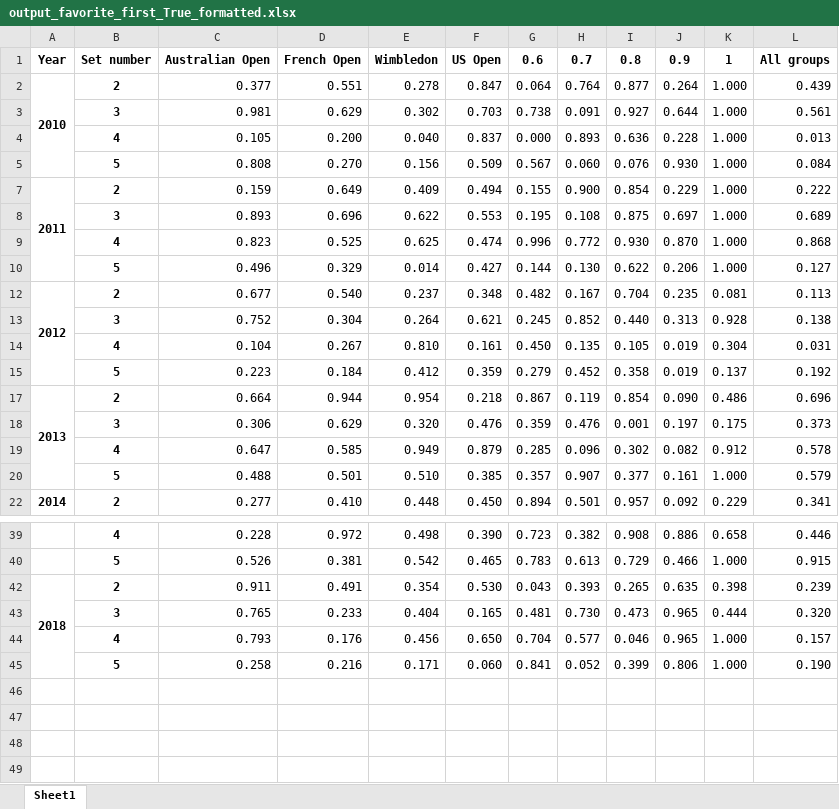
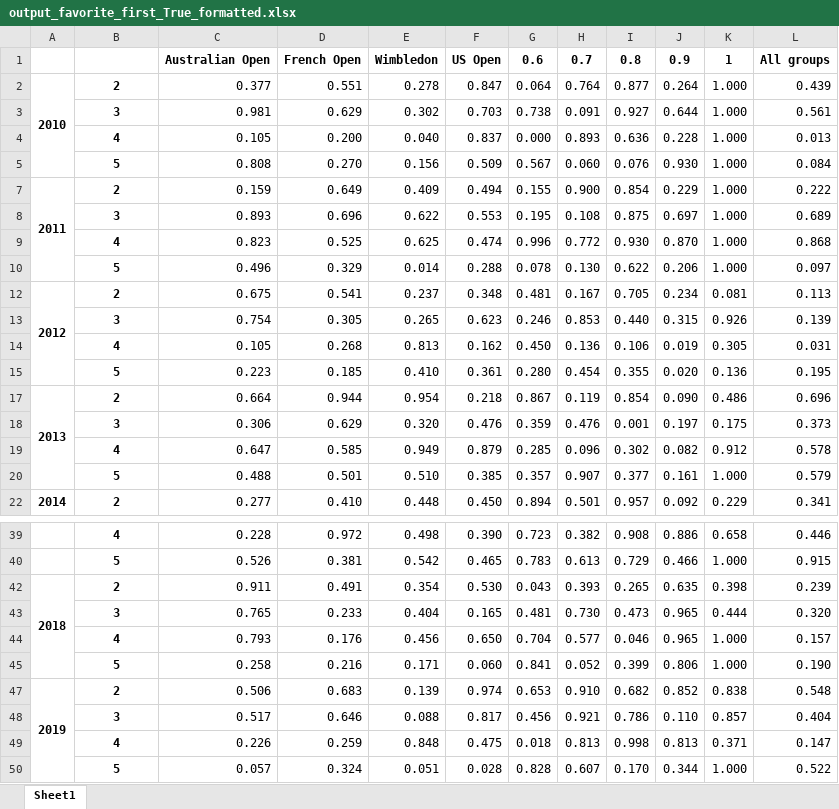
Before and after one commit to tomaskourim/mathsport2019, an Excel workbook: results/output_favorite_first_True_formatted.xlsx, sheet Sheet1, drawn as a sheet; only a part is shown, gaps mark what is left out; values as stored, in another font and other column widths than the file's, no borders; conditional formats not drawn; removed rows and columns are numbered as before the commit, all else as after; the diff names each change by its address in the sheet, - before the commit and + after, or states it on an @@ line.

Commit message:
data recomputed

```diff
--- a/results/output_favorite_first_True_formatted.xlsx (sheet Sheet1)
+++ b/results/output_favorite_first_True_formatted.xlsx (sheet Sheet1)
@@ column A renumbered in row 1 @@
-B1: Set number
+B1: (empty)
-F10: 0.427
+F10: 0.288
-G10: 0.144
+G10: 0.078
-L10: 0.127
+L10: 0.097
-C12: 0.677
+C12: 0.675
-D12: 0.540
+D12: 0.541
-G12: 0.482
+G12: 0.481
-I12: 0.704
+I12: 0.705
-J12: 0.235
+J12: 0.234
-row 13:  | 3 | 0.752 | 0.304 | 0.264 | 0.621 | 0.245 | 0.852 | 0.440 | 0.313 | 0.928 | 0.138
-row 14:  | 4 | 0.104 | 0.267 | 0.810 | 0.161 | 0.450 | 0.135 | 0.105 | 0.019 | 0.304 | 0.031
+row 13:  | 3 | 0.754 | 0.305 | 0.265 | 0.623 | 0.246 | 0.853 | 0.440 | 0.315 | 0.926 | 0.139
+row 14:  | 4 | 0.105 | 0.268 | 0.813 | 0.162 | 0.450 | 0.136 | 0.106 | 0.019 | 0.305 | 0.031
-D15: 0.184
+D15: 0.185
-E15: 0.412
+E15: 0.410
-F15: 0.359
+F15: 0.361
-G15: 0.279
+G15: 0.280
-H15: 0.452
+H15: 0.454
-I15: 0.358
+I15: 0.355
-J15: 0.019
+J15: 0.020
-K15: 0.137
+K15: 0.136
-L15: 0.192
+L15: 0.195
+row 47: 2019 | 2 | 0.506 | 0.683 | 0.139 | 0.974 | 0.653 | 0.910 | 0.682 | 0.852 | 0.838 | 0.548
+row 48:  | 3 | 0.517 | 0.646 | 0.088 | 0.817 | 0.456 | 0.921 | 0.786 | 0.110 | 0.857 | 0.404
+row 49:  | 4 | 0.226 | 0.259 | 0.848 | 0.475 | 0.018 | 0.813 | 0.998 | 0.813 | 0.371 | 0.147
+row 50:  | 5 | 0.057 | 0.324 | 0.051 | 0.028 | 0.828 | 0.607 | 0.170 | 0.344 | 1.000 | 0.522
```
Also changed, not shown: hidden cells, results/lambdas_favorite_first_True.xlsx, results/output_favorite_first_False_formatted.xlsx, 2 other files.
